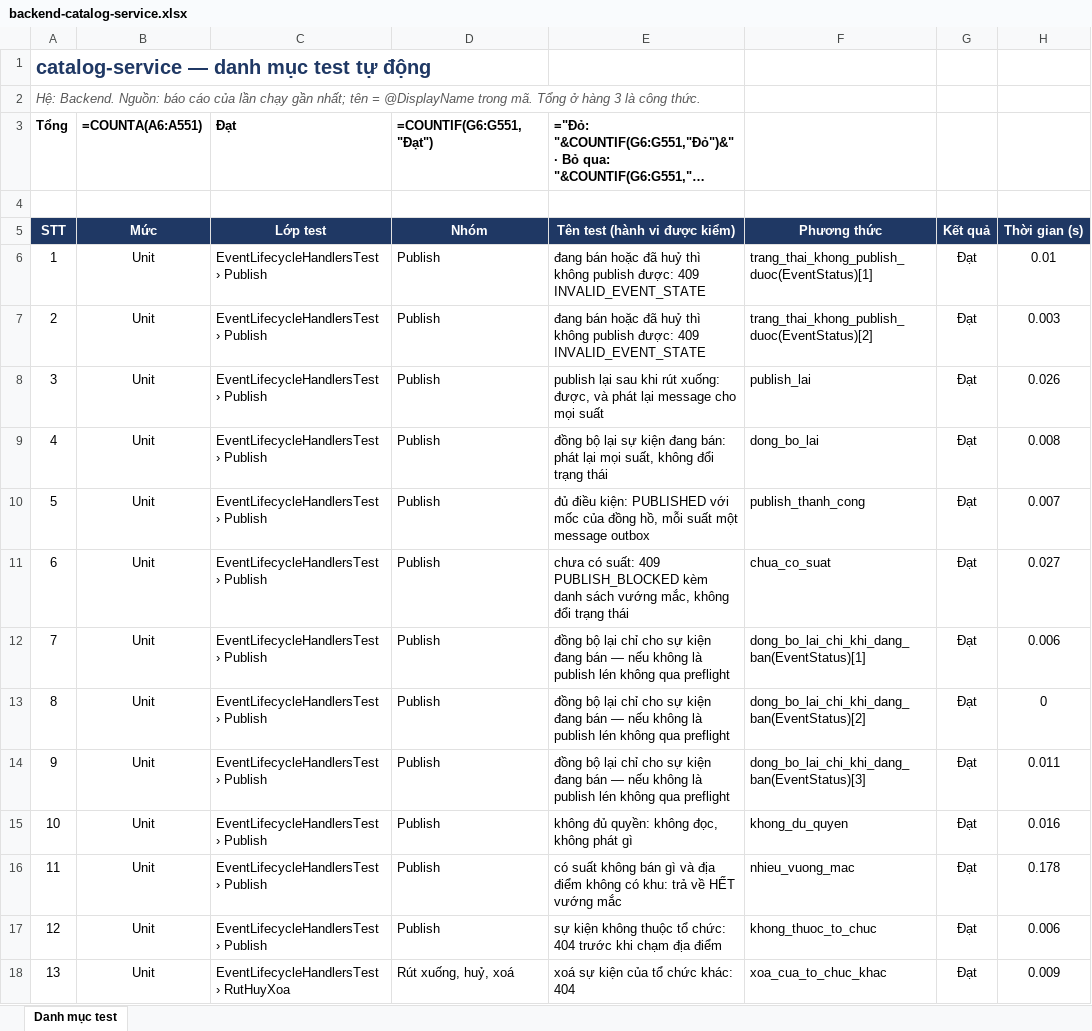
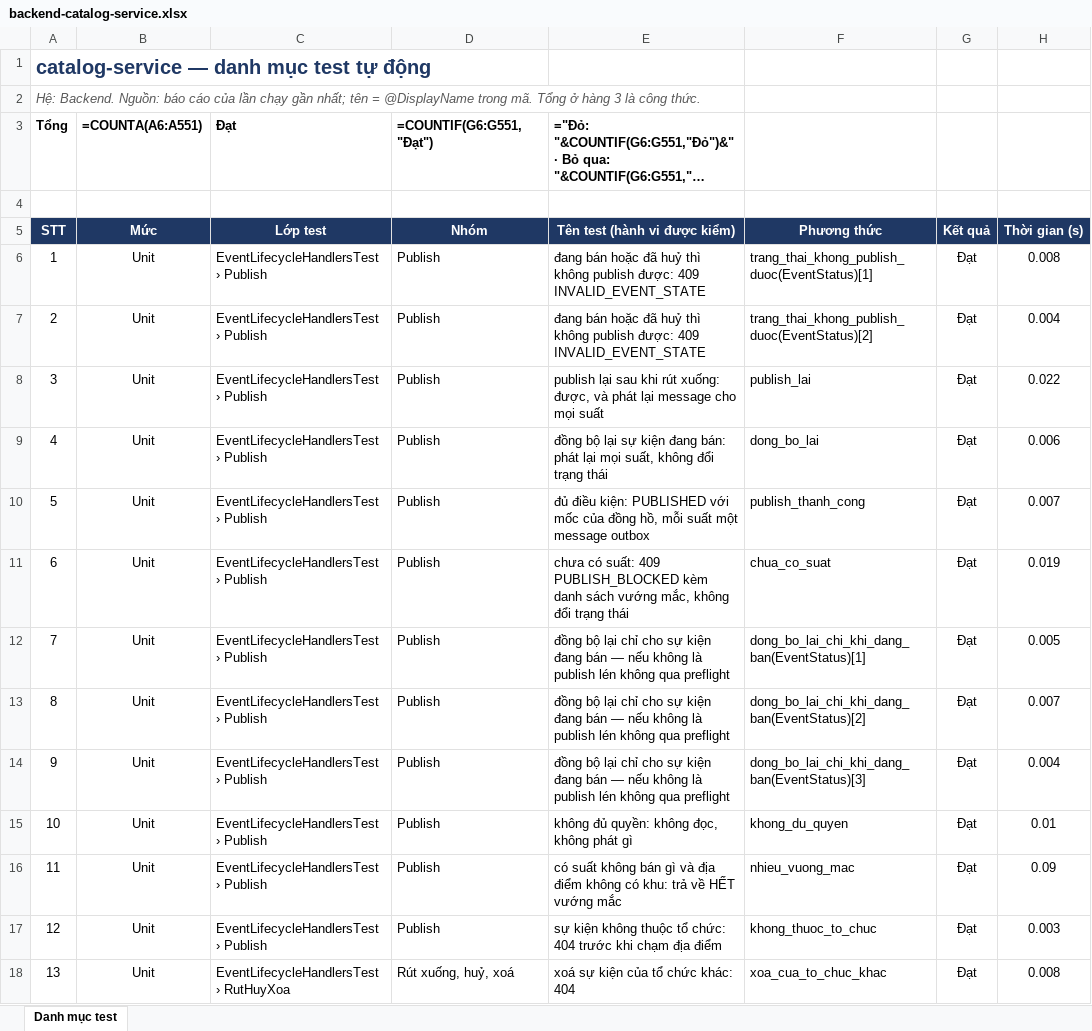
Before and after one commit to uchihathien/Concert-Ticket-Platform, an Excel workbook: docs/testing/danh-muc-test/backend-catalog-service.xlsx, sheet Danh mục test, drawn as a sheet; only a part is shown; long unchanged cells end in …; values as stored, in another font and other column widths than the file's, no borders; formulas without a stored value are shown as written; conditional formats not drawn; the diff covers the shown part only; the diff names each change by its address in the sheet, - before the commit and + after, or states it on an @@ line.

```diff
--- a/docs/testing/danh-muc-test/backend-catalog-service.xlsx (sheet Danh mục test)
+++ b/docs/testing/danh-muc-test/backend-catalog-service.xlsx (sheet Danh mục test)
-H6: 0.01
+H6: 0.008
-H7: 0.003
+H7: 0.004
-H8: 0.026
+H8: 0.022
-H9: 0.008
+H9: 0.006
-H11: 0.027
+H11: 0.019
-H12: 0.006
+H12: 0.005
-H13: 0
+H13: 0.007
-H14: 0.011
+H14: 0.004
-H15: 0.016
+H15: 0.01
-H16: 0.178
+H16: 0.09
-H17: 0.006
+H17: 0.003
-H18: 0.009
+H18: 0.008
```
Also changed, not shown: 440 edited cells elsewhere in this sheet, docs/testing/bao-cao-kiem-thu.xlsx, docs/testing/danh-muc-test/backend-ai-chatbox-service.xlsx, 27 other files.
